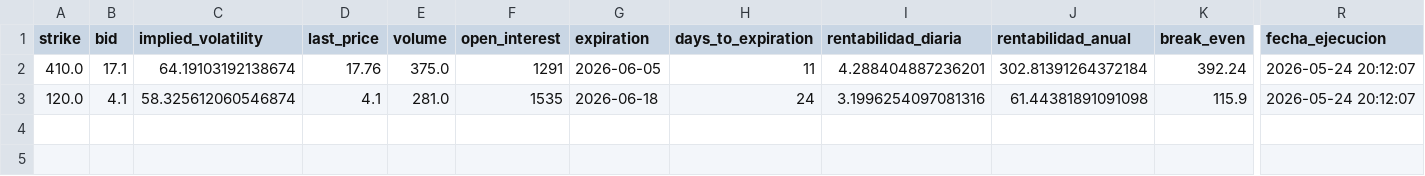
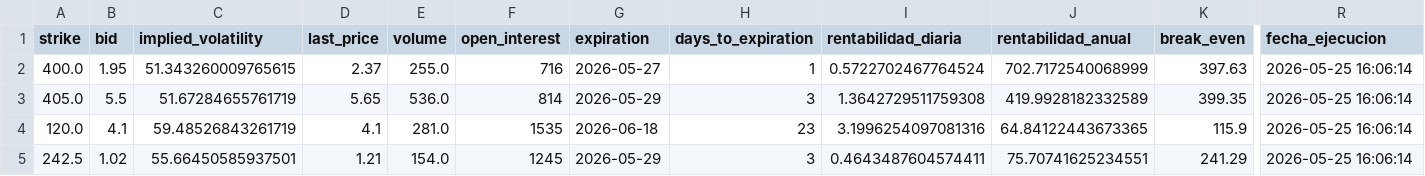
Before and after one commit to rubenm1906/short-put-openai, a CSV file: storage/Top 10 Nasdap_resultados.csv, drawn as a sheet; only a part is shown, gaps mark what is left out; removed rows and columns are numbered as before the commit, all else as after; rows hold the shown columns only; the diff names each change by its address in the sheet, - before the commit and + after, or states it on an @@ line.

Commit message:
Update resultados diarios

```diff
--- a/storage/Top 10 Nasdap_resultados.csv
+++ b/storage/Top 10 Nasdap_resultados.csv
-row 2: 410.0 | 17.1 | 64.19103192138674 | 17.76 | 375.0 | 1291 | 2026-06-05 | 11 | 4.288404887236201 | 302.81391264372184 | 392.24 | 2026-05-24 20:12:07
+row 2: 400.0 | 1.95 | 51.343260009765615 | 2.37 | 255.0 | 716 | 2026-05-27 | 1 | 0.5722702467764524 | 702.7172540068999 | 397.63 | 2026-05-25 16:06:14
+row 3: 405.0 | 5.5 | 51.67284655761719 | 5.65 | 536.0 | 814 | 2026-05-29 | 3 | 1.3642729511759308 | 419.9928182332589 | 399.35 | 2026-05-25 16:06:14
-C4 (implied_volatility): 58.325612060546874
+C4 (implied_volatility): 59.48526843261719
-H4 (days_to_expiration): 24
+H4 (days_to_expiration): 23
-J4 (rentabilidad_anual): 61.44381891091098
+J4 (rentabilidad_anual): 64.84122443673365
-R4 (fecha_ejecucion): 2026-05-24 20:12:07
+R4 (fecha_ejecucion): 2026-05-25 16:06:14
+row 5: 242.5 | 1.02 | 55.66450585937501 | 1.21 | 154.0 | 1245 | 2026-05-29 | 3 | 0.4643487604574411 | 75.70741625234551 | 241.29 | 2026-05-25 16:06:14
```
Also changed, not shown: storage/7_Magnificas_resultados.csv, storage/Shortlist_ruben_resultados.csv, 10 other files.
